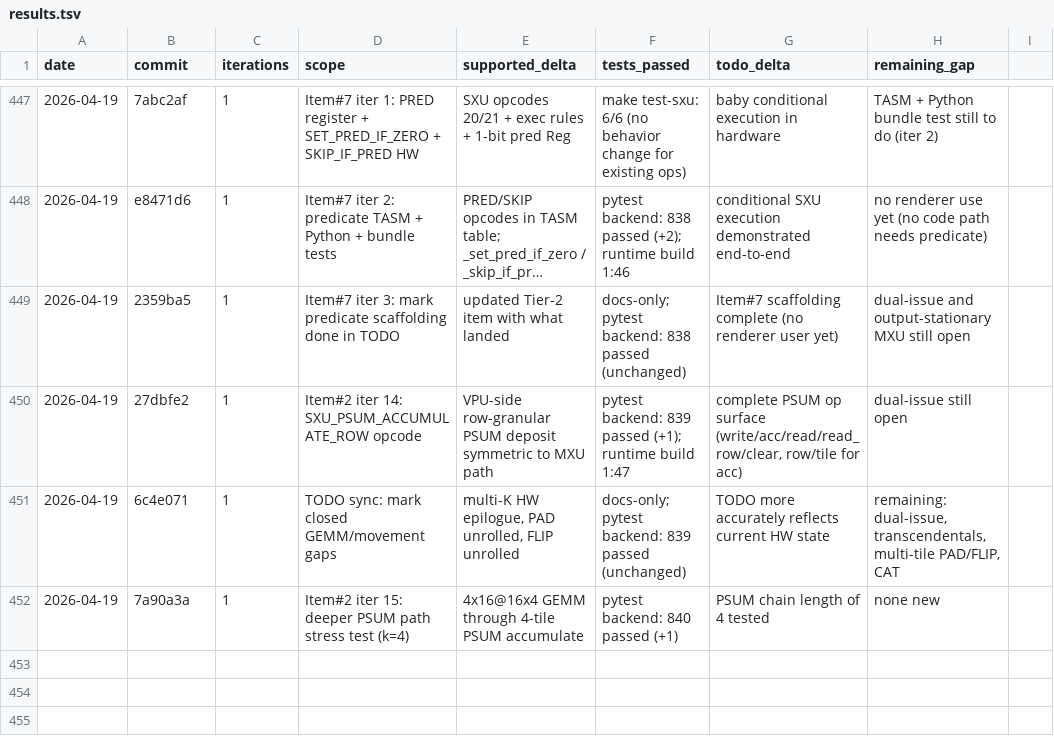
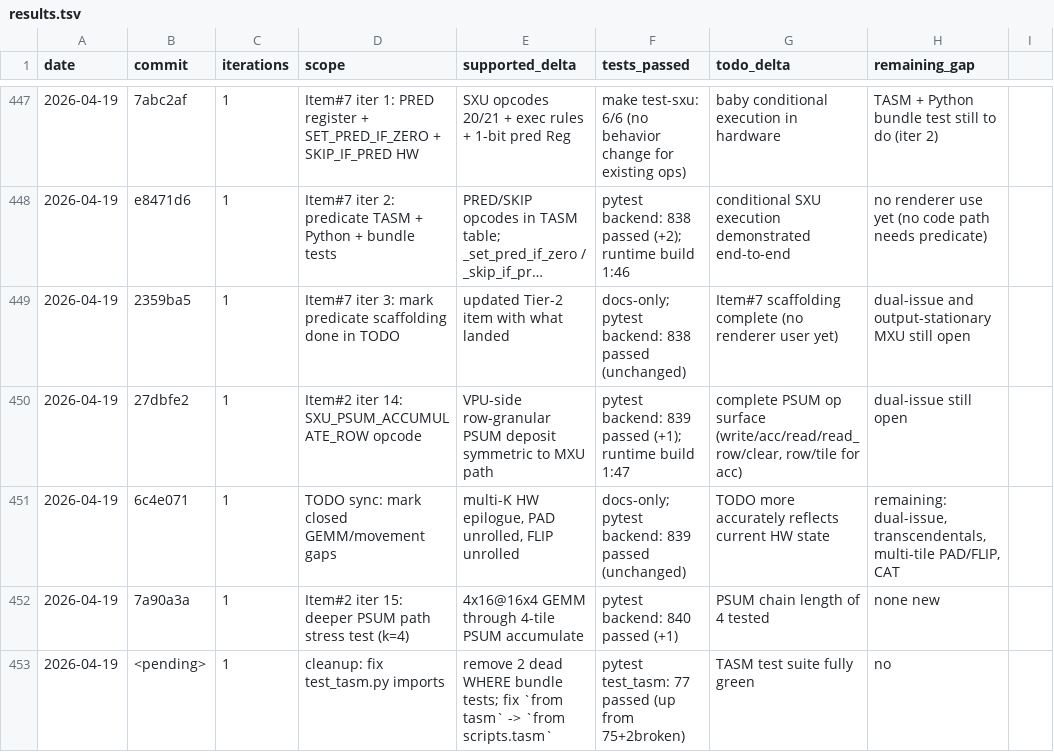
Before and after one commit to hanw/tinytpu, a TSV file: results.tsv, drawn as a sheet; only a part is shown, gaps mark what is left out; long unchanged cells end in …; the diff names each change by its address in the sheet, - before the commit and + after, or states it on an @@ line.

Commit message:
test_tasm: clean up stale imports + dead bundle tests
- Fixes test_load_{vpu,xlu}_result_roundtrip to import disassemble
  from scripts.tasm (the module location) instead of the nonexistent
  top-level 'tasm' package.
- Removes test_where_bundle_roundtrips_through_tasm and
  test_disassemble_where_bundle which referenced
  _build_vpu_where_bundle — that legacy WHERE bundle builder was
  deleted with the rest of VPU_PROGRAM in Milestone 3 of the
  analyzer cleanup.

pytest tests/test_tasm.py now reports 77 passed with no failures.

```diff
--- a/results.tsv
+++ b/results.tsv
+row 453: 2026-04-19 | <pending> | 1 | cleanup: fix test_tasm.py imports | remove 2 dead WHERE bundle tests; fix `from tasm` -> `from scripts.tasm` | pytest test_tasm: 77 passed (up from 75+2broken) | TASM test suite fully green | no
```
Also changed, not shown: 1 other file.
